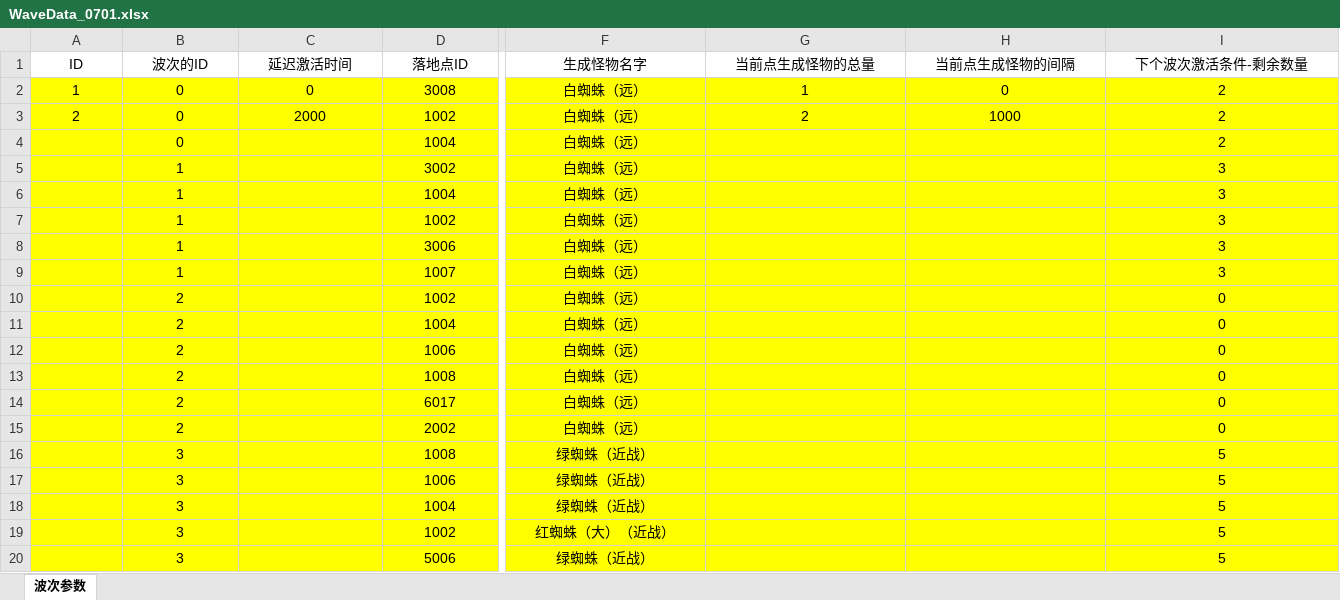
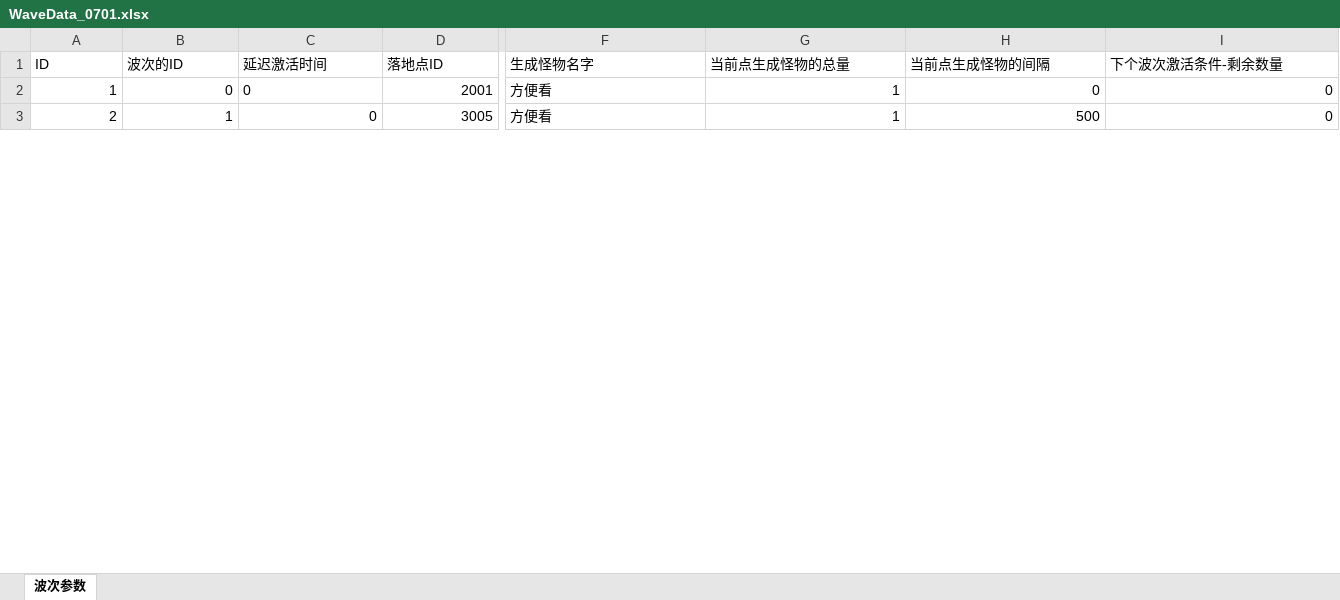
Before and after one commit to near2y/GFland, an Excel workbook: Assets/RealFram/Data/Excel/Wave/WaveData_0701.xlsx, sheet 波次参数, drawn as a sheet; only a part is shown, gaps mark what is left out; values as stored, in another font and other column widths than the file's, no borders; removed rows and columns are numbered as before the commit, all else as after; rows hold the shown columns only; the diff covers the shown part only; the diff names each change by its address in the sheet, - before the commit and + after, or states it on an @@ line.

```diff
--- a/Assets/RealFram/Data/Excel/Wave/WaveData_0701.xlsx (sheet 波次参数)
+++ b/Assets/RealFram/Data/Excel/Wave/WaveData_0701.xlsx (sheet 波次参数)
-A1:I1 alignment: center
+A1:I1 alignment: left
-A2:I3 fill: #FFFF00
+A2:I3 fill: none
-A2:B2 alignment: center
+A2:B2 alignment: right
-C2 alignment: center
+C2 alignment: left
-D2 (落地点ID): 3008
+D2 (落地点ID): 2001
-D2 alignment: center
+D2 alignment: right
-F2:F3 (生成怪物名字): 白蜘蛛（远）
+F2:F3 (生成怪物名字): 方便看
-F2:F3 alignment: center
+F2:F3 alignment: left
-G2:I3 alignment: center
+G2:I3 alignment: right
-I2:I3 (下个波次激活条件-剩余数量): 2
+I2:I3 (下个波次激活条件-剩余数量): 0
-A3:D3 alignment: center
+A3:D3 alignment: right
-B3 (波次的ID): 0
+B3 (波次的ID): 1
-C3 (延迟激活时间): 2000
+C3 (延迟激活时间): 0
-D3 (落地点ID): 1002
+D3 (落地点ID): 3005
-G3 (当前点生成怪物的总量): 2
+G3 (当前点生成怪物的总量): 1
-H3 (当前点生成怪物的间隔): 1000
+H3 (当前点生成怪物的间隔): 500
-row 4:  | 0 |  | 1004 | 白蜘蛛（远） |  |  | 2
-row 5:  | 1 |  | 3002 | 白蜘蛛（远） |  |  | 3
-row 6:  | 1 |  | 1004 | 白蜘蛛（远） |  |  | 3
-row 7:  | 1 |  | 1002 | 白蜘蛛（远） |  |  | 3
-row 8:  | 1 |  | 3006 | 白蜘蛛（远） |  |  | 3
-row 9:  | 1 |  | 1007 | 白蜘蛛（远） |  |  | 3
-row 10:  | 2 |  | 1002 | 白蜘蛛（远） |  |  | 0
-row 11:  | 2 |  | 1004 | 白蜘蛛（远） |  |  | 0
-row 12:  | 2 |  | 1006 | 白蜘蛛（远） |  |  | 0
-row 13:  | 2 |  | 1008 | 白蜘蛛（远） |  |  | 0
-row 14:  | 2 |  | 6017 | 白蜘蛛（远） |  |  | 0
-row 15:  | 2 |  | 2002 | 白蜘蛛（远） |  |  | 0
-row 16:  | 3 |  | 1008 | 绿蜘蛛（近战） |  |  | 5
-row 17:  | 3 |  | 1006 | 绿蜘蛛（近战） |  |  | 5
-row 18:  | 3 |  | 1004 | 绿蜘蛛（近战） |  |  | 5
-row 19:  | 3 |  | 1002 | 红蜘蛛（大）（近战） |  |  | 5
-row 20:  | 3 |  | 5006 | 绿蜘蛛（近战） |  |  | 5
```
Also changed, not shown: 10 added rows, 24 removed rows and cell formats elsewhere in this sheet, 41 other files.
